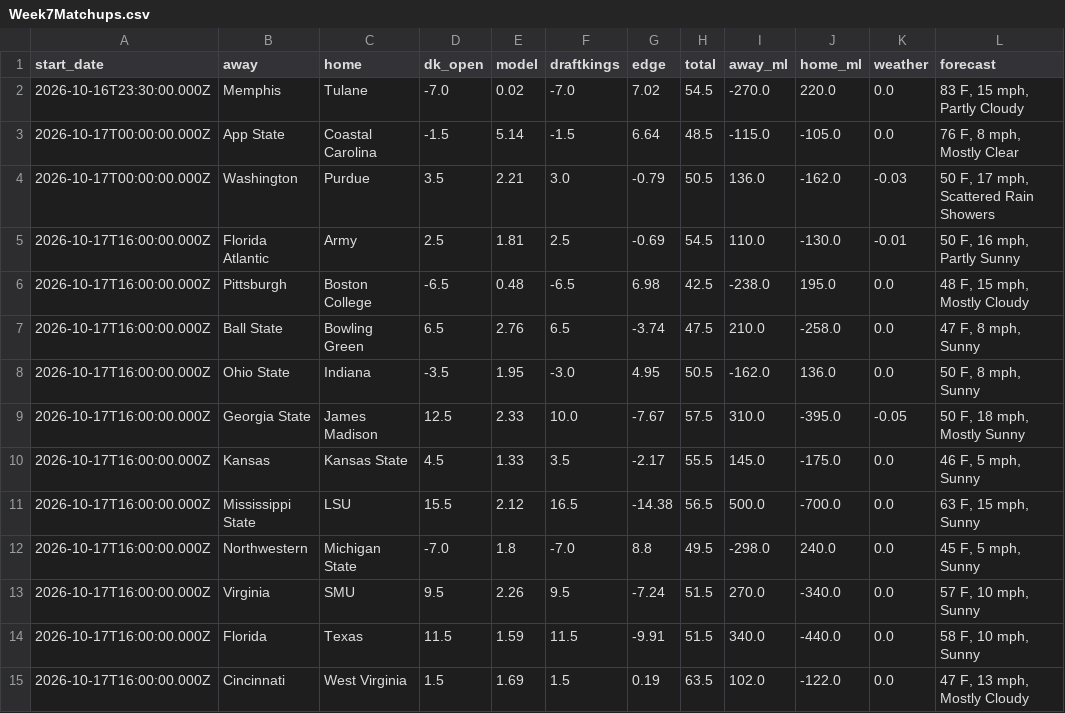
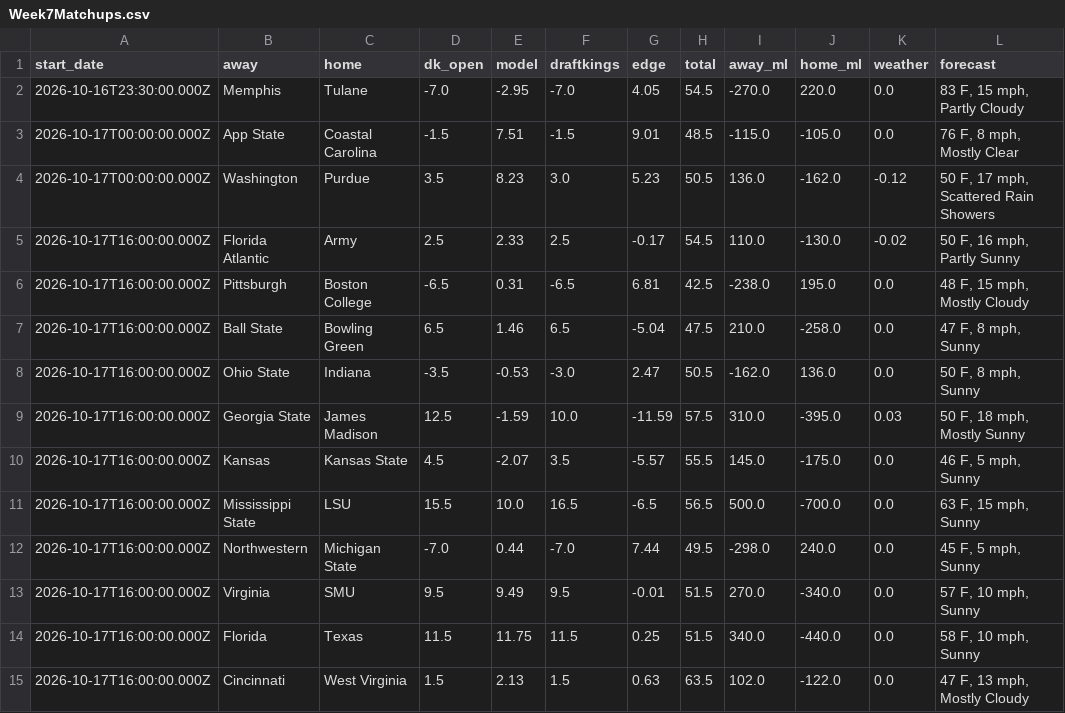
Before and after one commit to swisscheesed14-cfp/cfmp, a CSV file: data/reports/2026-w07/Week7Matchups.csv, drawn as a sheet; only a part is shown; the diff covers the shown part only.

```diff
--- a/data/reports/2026-w07/Week7Matchups.csv
+++ b/data/reports/2026-w07/Week7Matchups.csv
@@ -1,15 +1,15 @@
 start_date,away,home,dk_open,model,draftkings,edge,total,away_ml,home_ml,weather,forecast
-2026-10-16T23:30:00.000Z,Memphis,Tulane,-7.0,0.02,-7.0,7.02,54.5,-270.0,220.0,0.0,"83 F, 15 mph, Partly Cloudy"
-2026-10-17T00:00:00.000Z,App State,Coastal Carolina,-1.5,5.14,-1.5,6.64,48.5,-115.0,-105.0,0.0,"76 F, 8 mph, Mostly Clear"
-2026-10-17T00:00:00.000Z,Washington,Purdue,3.5,2.21,3.0,-0.79,50.5,136.0,-162.0,-0.03,"50 F, 17 mph, Scattered Rain Showers"
-2026-10-17T16:00:00.000Z,Florida Atlantic,Army,2.5,1.81,2.5,-0.69,54.5,110.0,-130.0,-0.01,"50 F, 16 mph, Partly Sunny"
-2026-10-17T16:00:00.000Z,Pittsburgh,Boston College,-6.5,0.48,-6.5,6.98,42.5,-238.0,195.0,0.0,"48 F, 15 mph, Mostly Cloudy"
-2026-10-17T16:00:00.000Z,Ball State,Bowling Green,6.5,2.76,6.5,-3.74,47.5,210.0,-258.0,0.0,"47 F, 8 mph, Sunny"
-2026-10-17T16:00:00.000Z,Ohio State,Indiana,-3.5,1.95,-3.0,4.95,50.5,-162.0,136.0,0.0,"50 F, 8 mph, Sunny"
-2026-10-17T16:00:00.000Z,Georgia State,James Madison,12.5,2.33,10.0,-7.67,57.5,310.0,-395.0,-0.05,"50 F, 18 mph, Mostly Sunny"
-2026-10-17T16:00:00.000Z,Kansas,Kansas State,4.5,1.33,3.5,-2.17,55.5,145.0,-175.0,0.0,"46 F, 5 mph, Sunny"
-2026-10-17T16:00:00.000Z,Mississippi State,LSU,15.5,2.12,16.5,-14.38,56.5,500.0,-700.0,0.0,"63 F, 15 mph, Sunny"
-2026-10-17T16:00:00.000Z,Northwestern,Michigan State,-7.0,1.8,-7.0,8.8,49.5,-298.0,240.0,0.0,"45 F, 5 mph, Sunny"
-2026-10-17T16:00:00.000Z,Virginia,SMU,9.5,2.26,9.5,-7.24,51.5,270.0,-340.0,0.0,"57 F, 10 mph, Sunny"
-2026-10-17T16:00:00.000Z,Florida,Texas,11.5,1.59,11.5,-9.91,51.5,340.0,-440.0,0.0,"58 F, 10 mph, Sunny"
-2026-10-17T16:00:00.000Z,Cincinnati,West Virginia,1.5,1.69,1.5,0.19,63.5,102.0,-122.0,0.0,"47 F, 13 mph, Mostly Cloudy"
+2026-10-16T23:30:00.000Z,Memphis,Tulane,-7.0,-2.95,-7.0,4.05,54.5,-270.0,220.0,0.0,"83 F, 15 mph, Partly Cloudy"
+2026-10-17T00:00:00.000Z,App State,Coastal Carolina,-1.5,7.51,-1.5,9.01,48.5,-115.0,-105.0,0.0,"76 F, 8 mph, Mostly Clear"
+2026-10-17T00:00:00.000Z,Washington,Purdue,3.5,8.23,3.0,5.23,50.5,136.0,-162.0,-0.12,"50 F, 17 mph, Scattered Rain Showers"
+2026-10-17T16:00:00.000Z,Florida Atlantic,Army,2.5,2.33,2.5,-0.17,54.5,110.0,-130.0,-0.02,"50 F, 16 mph, Partly Sunny"
+2026-10-17T16:00:00.000Z,Pittsburgh,Boston College,-6.5,0.31,-6.5,6.81,42.5,-238.0,195.0,0.0,"48 F, 15 mph, Mostly Cloudy"
+2026-10-17T16:00:00.000Z,Ball State,Bowling Green,6.5,1.46,6.5,-5.04,47.5,210.0,-258.0,0.0,"47 F, 8 mph, Sunny"
+2026-10-17T16:00:00.000Z,Ohio State,Indiana,-3.5,-0.53,-3.0,2.47,50.5,-162.0,136.0,0.0,"50 F, 8 mph, Sunny"
+2026-10-17T16:00:00.000Z,Georgia State,James Madison,12.5,-1.59,10.0,-11.59,57.5,310.0,-395.0,0.03,"50 F, 18 mph, Mostly Sunny"
+2026-10-17T16:00:00.000Z,Kansas,Kansas State,4.5,-2.07,3.5,-5.57,55.5,145.0,-175.0,0.0,"46 F, 5 mph, Sunny"
+2026-10-17T16:00:00.000Z,Mississippi State,LSU,15.5,10.0,16.5,-6.5,56.5,500.0,-700.0,0.0,"63 F, 15 mph, Sunny"
+2026-10-17T16:00:00.000Z,Northwestern,Michigan State,-7.0,0.44,-7.0,7.44,49.5,-298.0,240.0,0.0,"45 F, 5 mph, Sunny"
+2026-10-17T16:00:00.000Z,Virginia,SMU,9.5,9.49,9.5,-0.01,51.5,270.0,-340.0,0.0,"57 F, 10 mph, Sunny"
+2026-10-17T16:00:00.000Z,Florida,Texas,11.5,11.75,11.5,0.25,51.5,340.0,-440.0,0.0,"58 F, 10 mph, Sunny"
+2026-10-17T16:00:00.000Z,Cincinnati,West Virginia,1.5,2.13,1.5,0.63,63.5,102.0,-122.0,0.0,"47 F, 13 mph, Mostly Cloudy"
```
Also changed, not shown: 84 edited cells elsewhere in this file, data/reports/2026-w06/Week6Results.csv, 2 other files.
